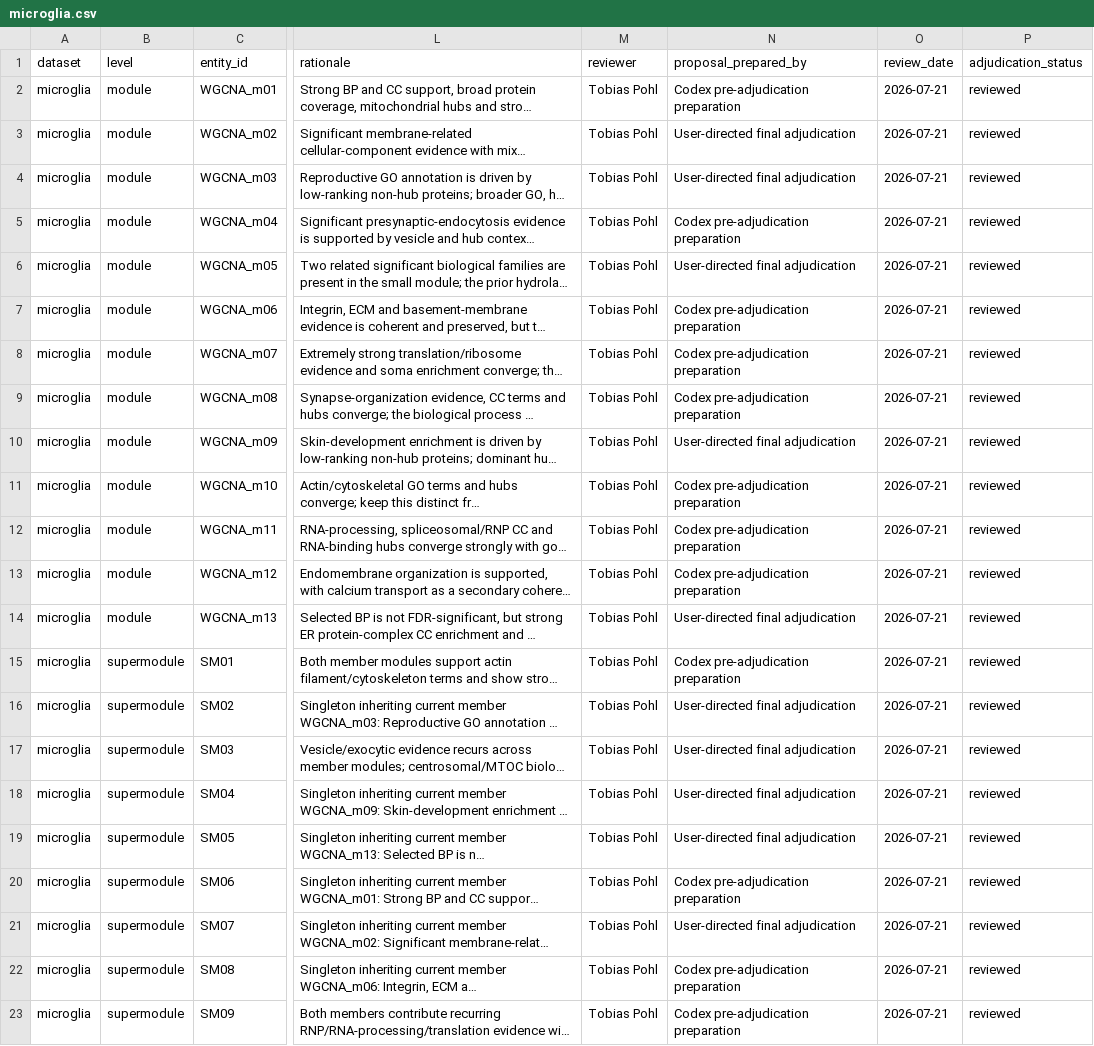
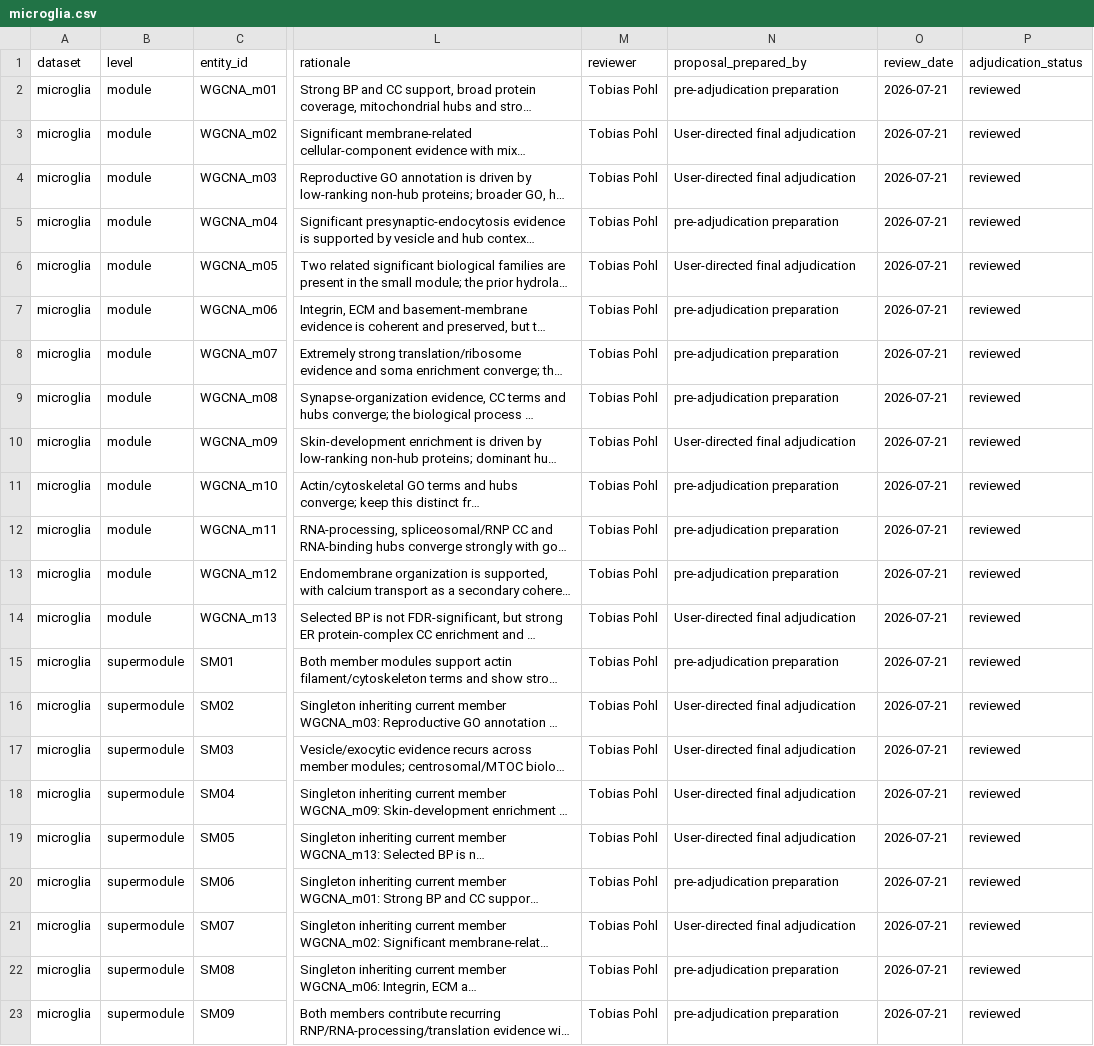
Before and after one commit to topohl/pRoteomics, a CSV file: config/wgcna_labels/reference_pre_renormalisation_2026-10-19/microglia.csv, drawn as a sheet; only a part is shown, gaps mark what is left out; long unchanged cells end in …; the diff names each change by its address in the sheet, - before the commit and + after, or states it on an @@ line.

Commit message:
Drop tool names from label provenance, docs and .gitignore
The prepared-by column of the microglia label table and its pre-renormalisation reference copy, two file-contract notes and the audit workbook's creator field named the tool used to prepare them. Two .gitignore entries named folders that no longer exist anywhere.

Text only: no label, path or computed value changes. The edited label table still validates against the original microglia network.

```diff
--- a/config/wgcna_labels/reference_pre_renormalisation_2026-10-19/microglia.csv
+++ b/config/wgcna_labels/reference_pre_renormalisation_2026-10-19/microglia.csv
-N2 (proposal_prepared_by): Codex pre-adjudication preparation
+N2 (proposal_prepared_by): pre-adjudication preparation
-N5 (proposal_prepared_by): Codex pre-adjudication preparation
+N5 (proposal_prepared_by): pre-adjudication preparation
-N7:N9 (proposal_prepared_by): Codex pre-adjudication preparation
+N7:N9 (proposal_prepared_by): pre-adjudication preparation
-N11:N13 (proposal_prepared_by): Codex pre-adjudication preparation
+N11:N13 (proposal_prepared_by): pre-adjudication preparation
-N15 (proposal_prepared_by): Codex pre-adjudication preparation
+N15 (proposal_prepared_by): pre-adjudication preparation
-N20 (proposal_prepared_by): Codex pre-adjudication preparation
+N20 (proposal_prepared_by): pre-adjudication preparation
-N22:N23 (proposal_prepared_by): Codex pre-adjudication preparation
+N22:N23 (proposal_prepared_by): pre-adjudication preparation
```
Also changed, not shown: config/wgcna_labels/microglia.csv, docs/file_contracts.tsv, 2 other files.
